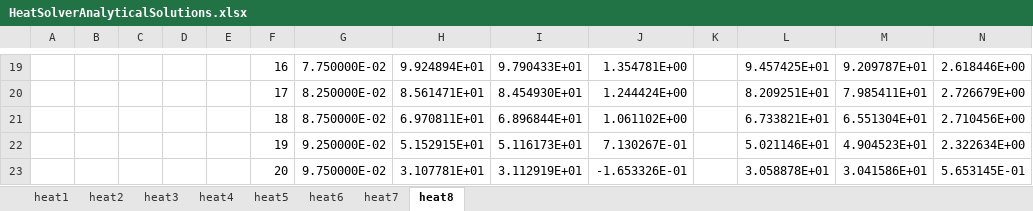
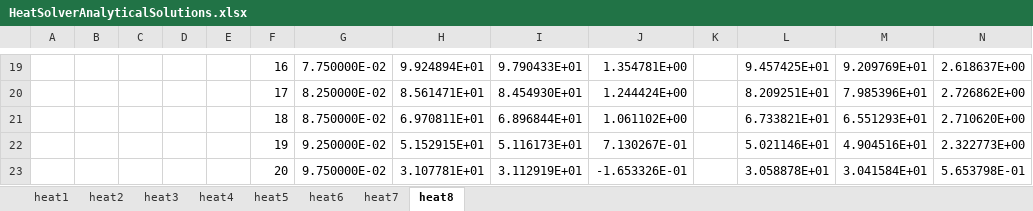
Before and after one commit to FrancisKhan/ALMOST, an Excel workbook: inputs/HeatSolverAnalyticalSolutions.xlsx, sheet heat8, drawn as a sheet; only a part is shown, gaps mark what is left out; values as stored, in another font and other column widths than the file's, no borders; the diff covers the shown part only; the diff names each change by its address in the sheet, - before the commit and + after, or states it on an @@ line.

```diff
--- a/inputs/HeatSolverAnalyticalSolutions.xlsx (sheet heat8)
+++ b/inputs/HeatSolverAnalyticalSolutions.xlsx (sheet heat8)
-M19: 9.209787E+01
+M19: 9.209769E+01
-N19: 2.618446E+00
+N19: 2.618637E+00
-M20: 7.985411E+01
+M20: 7.985396E+01
-N20: 2.726679E+00
+N20: 2.726862E+00
-M21: 6.551304E+01
+M21: 6.551293E+01
-N21: 2.710456E+00
+N21: 2.710620E+00
-M22: 4.904523E+01
+M22: 4.904516E+01
-N22: 2.322634E+00
+N22: 2.322773E+00
-M23: 3.041586E+01
+M23: 3.041584E+01
-N23: 5.653145E-01
+N23: 5.653798E-01
```
Also changed, not shown: 31 edited cells elsewhere in this sheet, 6 other files.
